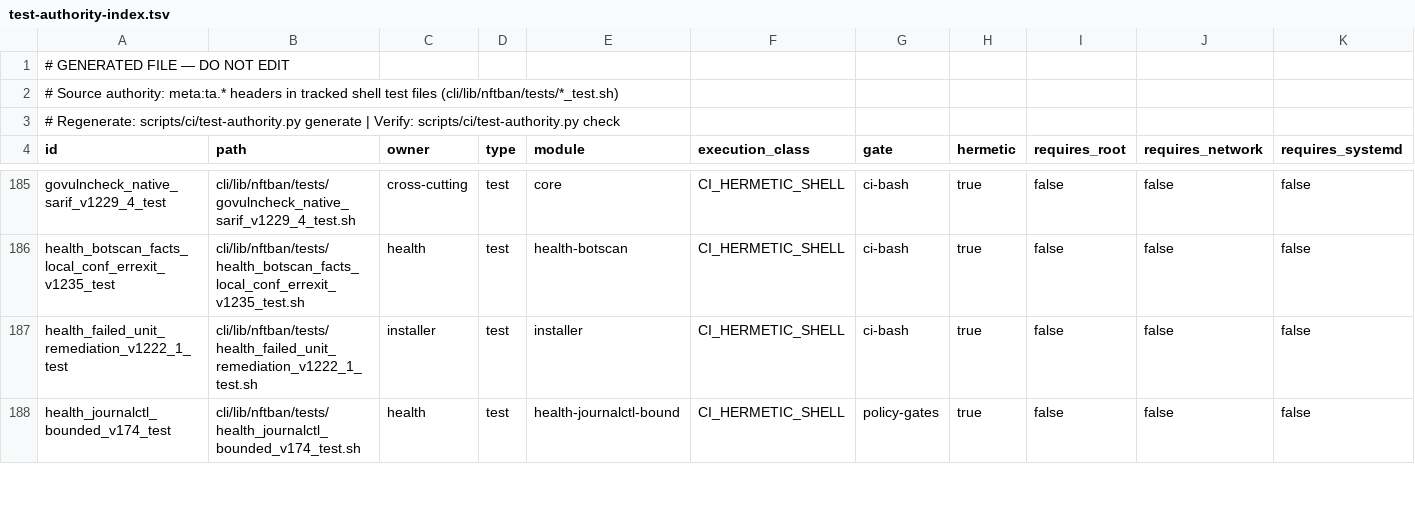
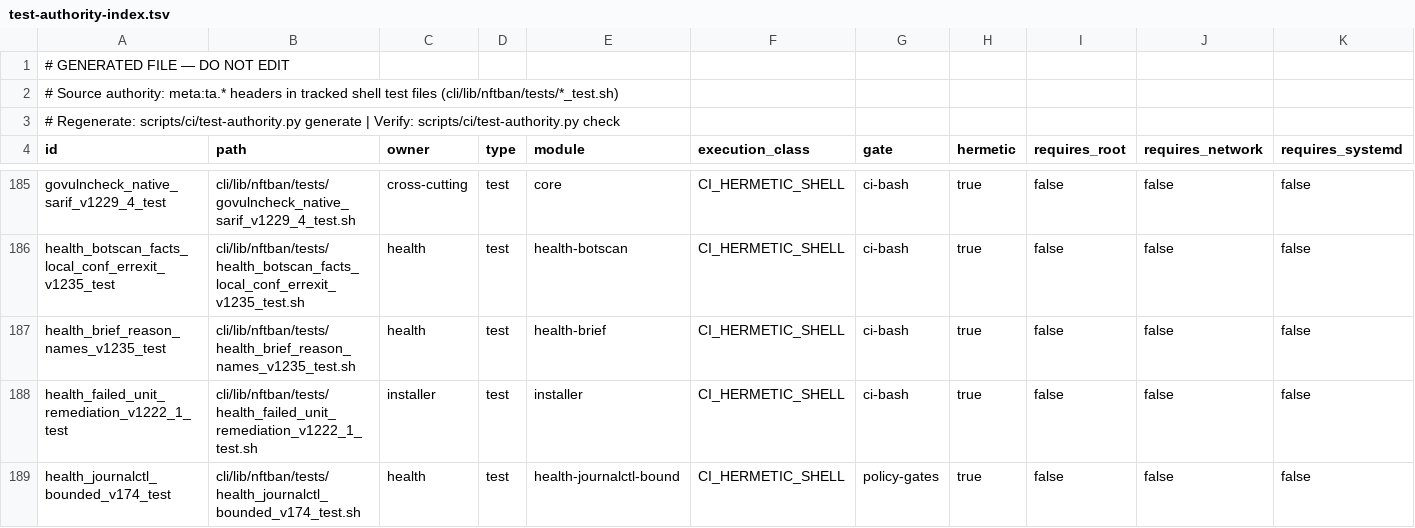
Before and after one commit to itcmsgr/nftban, a TSV file: scripts/ci/test-authority-index.tsv, drawn as a sheet; only a part is shown, gaps mark what is left out; rows hold the shown columns only; the diff covers the shown part only; the diff names each change by its address in the sheet, - before the commit and + after, or states it on an @@ line.

Commit message:
chore(ci): regenerate test-authority index for v1.235 train B (generator output, lab4)

```diff
--- a/scripts/ci/test-authority-index.tsv
+++ b/scripts/ci/test-authority-index.tsv
+row 187: health_brief_reason_names_v1235_test | cli/lib/nftban/tests/health_brief_reason_names_v1235_test.sh | health | test | health-brief | CI_HERMETIC_SHELL | ci-bash | true | false | false | false
```
Also changed, not shown: 2 added rows elsewhere in this file.
